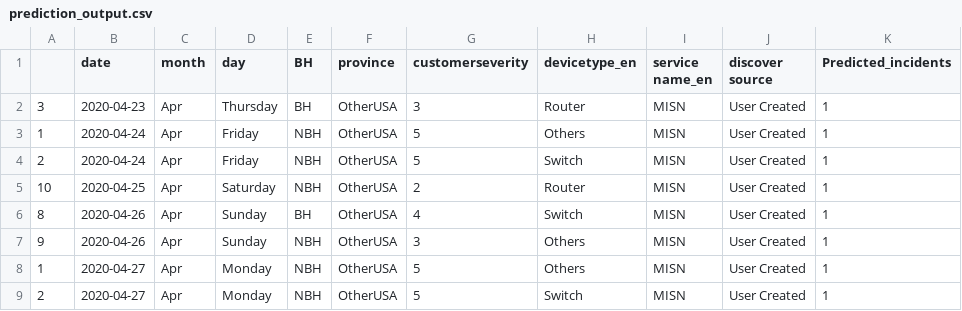
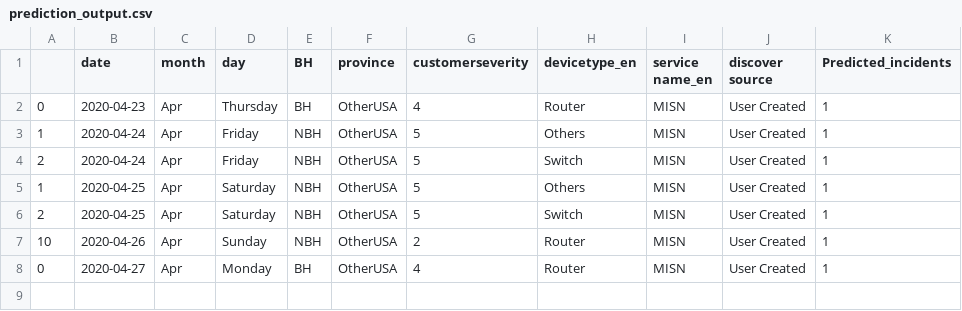
Before and after one commit to AnalyticsSolution/IncidentPredictionTraining, a CSV file: Output/prediction_output.csv, drawn as a sheet.

Commit message:
Pushing Output files to GIT repo

```diff
--- a/Output/prediction_output.csv
+++ b/Output/prediction_output.csv
@@ -1,9 +1,8 @@
 ,date,month,day,BH,province,customerseverity,devicetype_en,service name_en,discover source,Predicted_incidents
-3,2020-04-23,Apr,Thursday,BH,OtherUSA,3,Router,MISN,User Created,1
+0,2020-04-23,Apr,Thursday,BH,OtherUSA,4,Router,MISN,User Created,1
 1,2020-04-24,Apr,Friday,NBH,OtherUSA,5,Others,MISN,User Created,1
 2,2020-04-24,Apr,Friday,NBH,OtherUSA,5,Switch,MISN,User Created,1
-10,2020-04-25,Apr,Saturday,NBH,OtherUSA,2,Router,MISN,User Created,1
-8,2020-04-26,Apr,Sunday,BH,OtherUSA,4,Switch,MISN,User Created,1
-9,2020-04-26,Apr,Sunday,NBH,OtherUSA,3,Others,MISN,User Created,1
-1,2020-04-27,Apr,Monday,NBH,OtherUSA,5,Others,MISN,User Created,1
-2,2020-04-27,Apr,Monday,NBH,OtherUSA,5,Switch,MISN,User Created,1
+1,2020-04-25,Apr,Saturday,NBH,OtherUSA,5,Others,MISN,User Created,1
+2,2020-04-25,Apr,Saturday,NBH,OtherUSA,5,Switch,MISN,User Created,1
+10,2020-04-26,Apr,Sunday,NBH,OtherUSA,2,Router,MISN,User Created,1
+0,2020-04-27,Apr,Monday,BH,OtherUSA,4,Router,MISN,User Created,1
```
Also changed, not shown: Output/prediction_model_metrics.csv, 2 other files.
